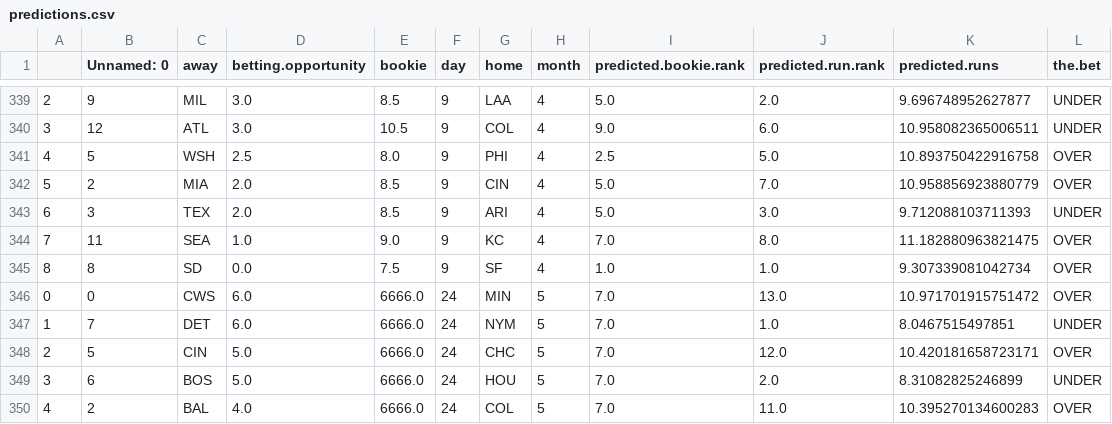
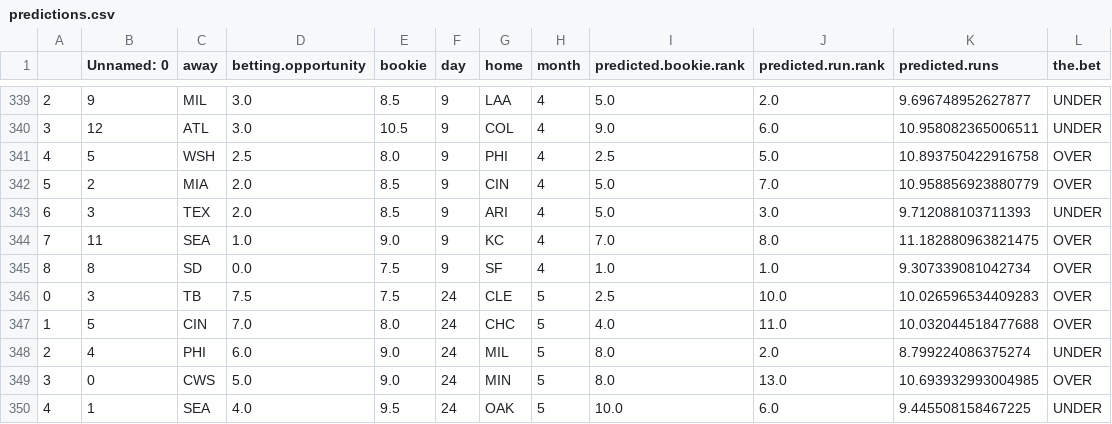
Before and after one commit to kupresanin99/Project423, a CSV file: data/predictions.csv, drawn as a sheet; only a part is shown, gaps mark what is left out; the diff covers the shown part only.

```diff
--- a/data/predictions.csv
+++ b/data/predictions.csv
@@ -345,6 +345,6 @@
 8,8,SD,0.0,7.5,9,SF,4,1.0,1.0,9.307339081042734,OVER
-0,0,CWS,6.0,6666.0,24,MIN,5,7.0,13.0,10.971701915751472,OVER
-1,7,DET,6.0,6666.0,24,NYM,5,7.0,1.0,8.0467515497851,UNDER
-2,5,CIN,5.0,6666.0,24,CHC,5,7.0,12.0,10.420181658723171,OVER
-3,6,BOS,5.0,6666.0,24,HOU,5,7.0,2.0,8.31082825246899,UNDER
-4,2,BAL,4.0,6666.0,24,COL,5,7.0,11.0,10.395270134600283,OVER
+0,3,TB,7.5,7.5,24,CLE,5,2.5,10.0,10.026596534409283,OVER
+1,5,CIN,7.0,8.0,24,CHC,5,4.0,11.0,10.032044518477688,OVER
+2,4,PHI,6.0,9.0,24,MIL,5,8.0,2.0,8.799224086375274,UNDER
+3,0,CWS,5.0,9.0,24,MIN,5,8.0,13.0,10.693932993004985,OVER
+4,1,SEA,4.0,9.5,24,OAK,5,10.0,6.0,9.445508158467225,UNDER
```
Also changed, not shown: 2 added rows, 2 removed rows and 46 edited cells elsewhere in this file, data/daily_predictions/predictions_5_24.csv, data/daily_results/results_5_24.csv, 1 other file.
